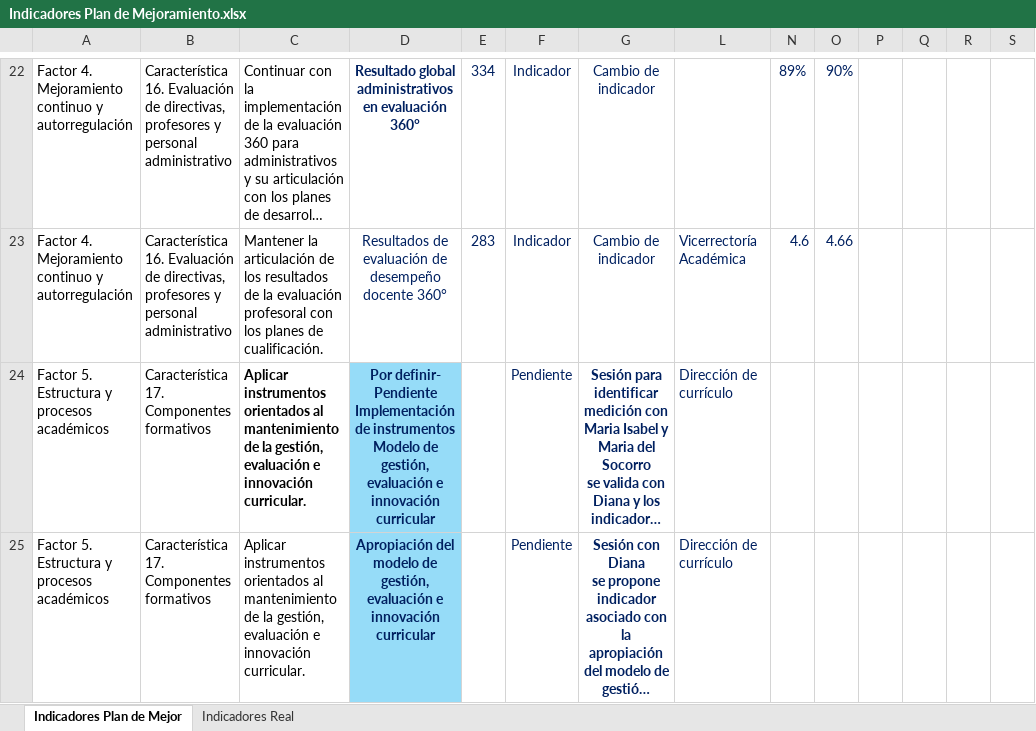
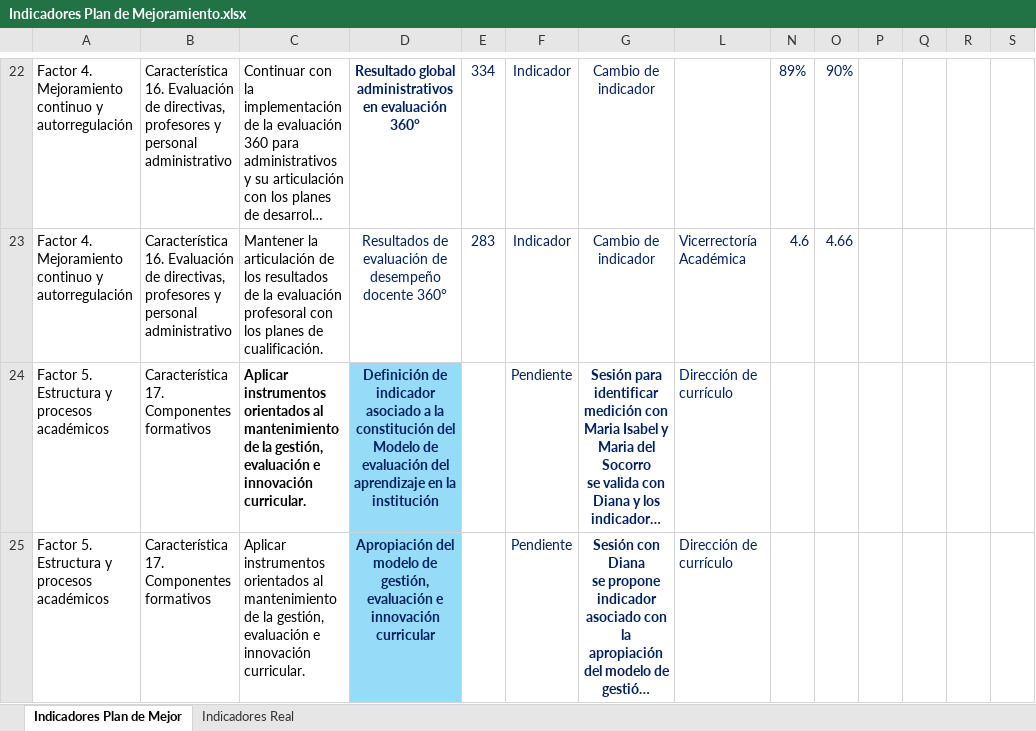
Before and after one commit to PlaneacionPoli/SGIND, an Excel workbook: data/raw/Plan de mejoramiento/Indicadores Plan de Mejoramiento.xlsx, sheet Indicadores Plan de Mejor, drawn as a sheet; only a part is shown, gaps mark what is left out; long unchanged cells end in …; values as stored, in another font and other column widths than the file's, no borders; ↵ is a line break in a cell; the diff covers the shown part only; the diff names each change by its address in the sheet, - before the commit and + after, or states it on an @@ line.

```diff
--- a/data/raw/Plan de mejoramiento/Indicadores Plan de Mejoramiento.xlsx (sheet Indicadores Plan de Mejor)
+++ b/data/raw/Plan de mejoramiento/Indicadores Plan de Mejoramiento.xlsx (sheet Indicadores Plan de Mejor)
-D24: Por definir- Pendiente Implementación de instrumentos ↵ Modelo de gestión, evaluación e innovación curricular
+D24: Definición de indicador asociado a la constitución del Modelo de evaluación del aprendizaje en la institución
```
Also changed, not shown: 3 removed rows, 3 edited cells and cell formats elsewhere in this sheet, hidden cells, 2 other files.
